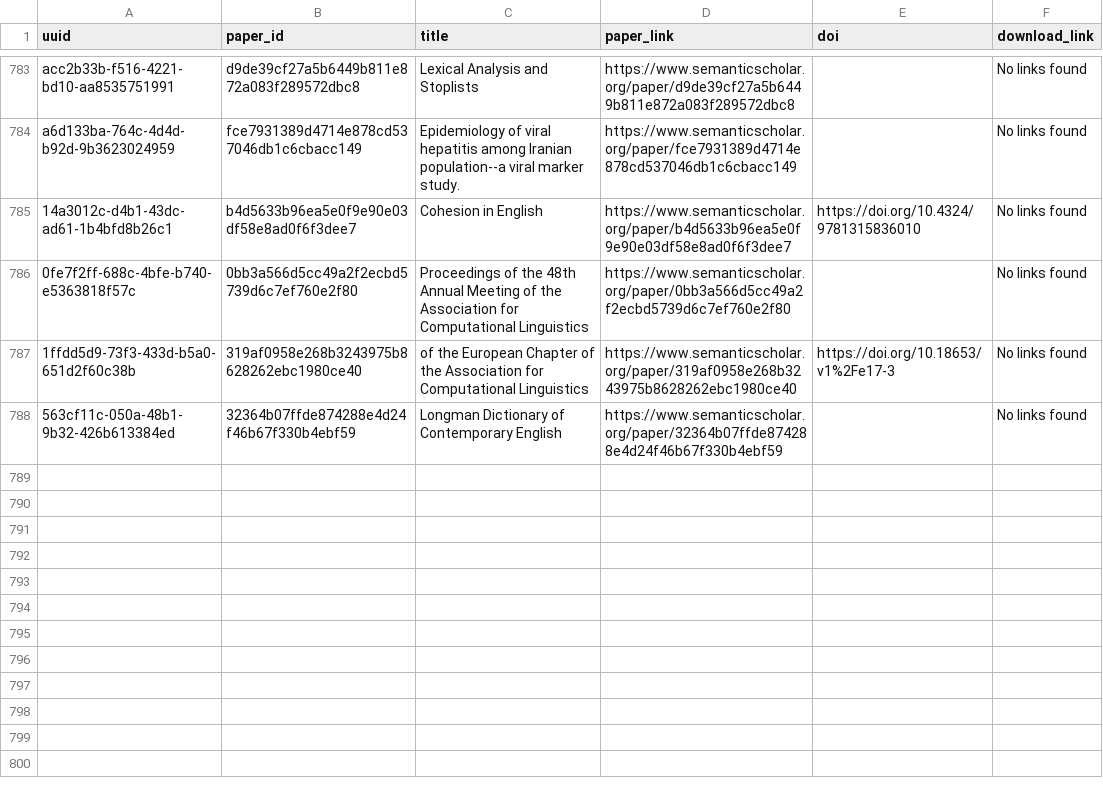
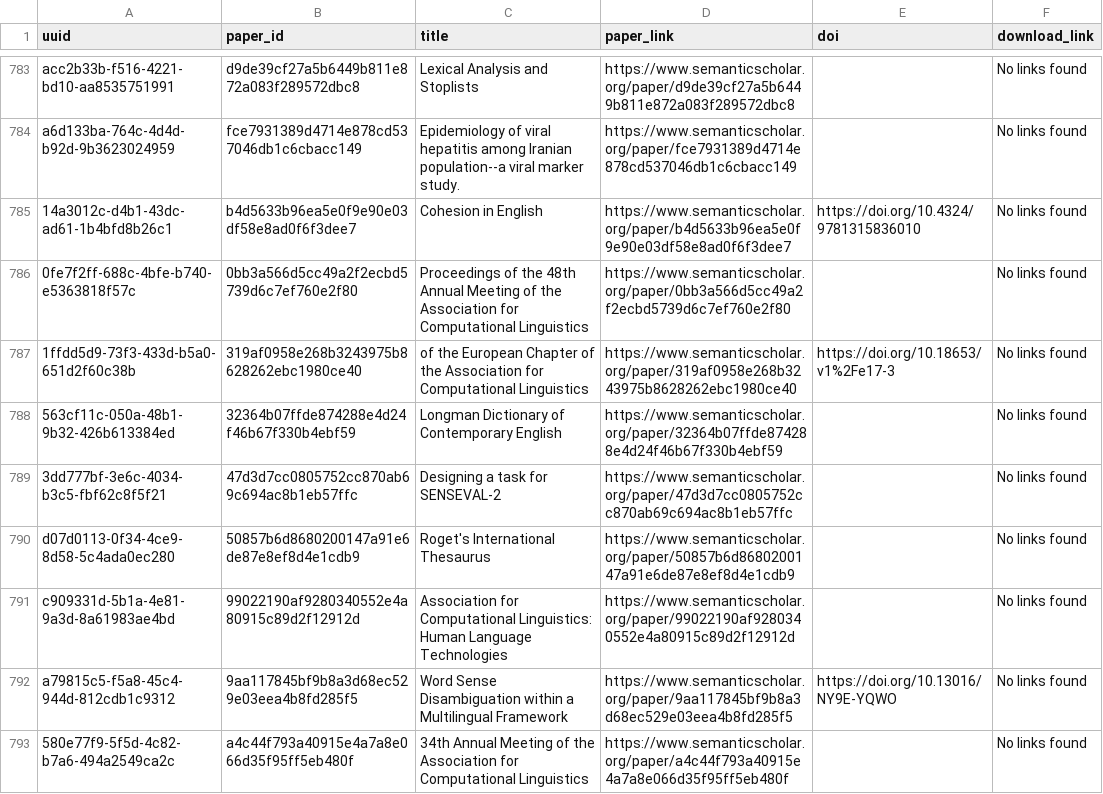
Before and after one commit to dev-SR/research-paper-downloader-pdf, a CSV file: data/info/not_found.csv, drawn as a sheet; only a part is shown, gaps mark what is left out.

```diff
--- a/data/info/not_found.csv
+++ b/data/info/not_found.csv
@@ -788 +788,6 @@ a6d133ba-764c-4d4d-b92d-9b3623024959,fce7931389d4714e878cd537046db1c6cbacc149,Ep
 563cf11c-050a-48b1-9b32-426b613384ed,32364b07ffde874288e4d24f46b67f330b4ebf59,Longman Dictionary of Contemporary English,https://www.semanticscholar.org/paper/32364b07ffde874288e4d24f46b67f330b4ebf59,,No links found
+3dd777bf-3e6c-4034-b3c5-fbf62c8f5f21,47d3d7cc0805752cc870ab69c694ac8b1eb57ffc,Designing a task for SENSEVAL-2,https://www.semanticscholar.org/paper/47d3d7cc0805752cc870ab69c694ac8b1eb57ffc,,No links found
+d07d0113-0f34-4ce9-8d58-5c4ada0ec280,50857b6d8680200147a91e6de87e8ef8d4e1cdb9,Roget's International Thesaurus,https://www.semanticscholar.org/paper/50857b6d8680200147a91e6de87e8ef8d4e1cdb9,,No links found
+c909331d-5b1a-4e81-9a3d-8a61983ae4bd,99022190af9280340552e4a80915c89d2f12912d,Association for Computational Linguistics: Human Language Technologies,https://www.semanticscholar.org/paper/99022190af9280340552e4a80915c89d2f12912d,,No links found
+a79815c5-f5a8-45c4-944d-812cdb1c9312,9aa117845bf9b8a3d68ec529e03eea4b8fd285f5,Word Sense Disambiguation within a Multilingual Framework,https://www.semanticscholar.org/paper/9aa117845bf9b8a3d68ec529e03eea4b8fd285f5,https://doi.org/10.13016/NY9E-YQWO,No links found
+580e77f9-5f5d-4c82-b7a6-494a2549ca2c,a4c44f793a40915e4a7a8e066d35f95ff5eb480f,34th Annual Meeting of the Association for Computational Linguistics,https://www.semanticscholar.org/paper/a4c44f793a40915e4a7a8e066d35f95ff5eb480f,,No links found
```
Also changed, not shown: data/info/done.csv, data/info/errors.csv, 1 other file.
